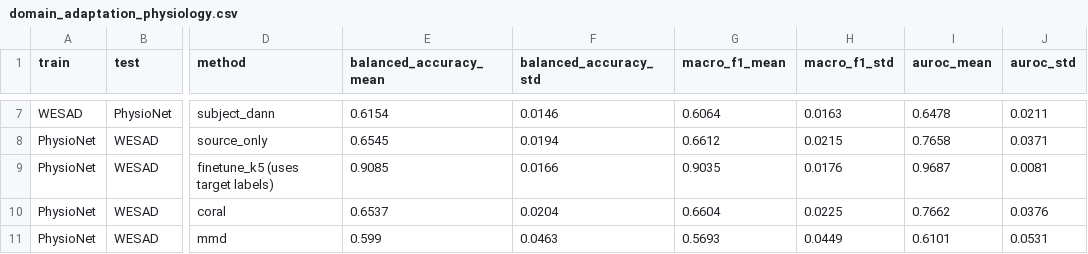
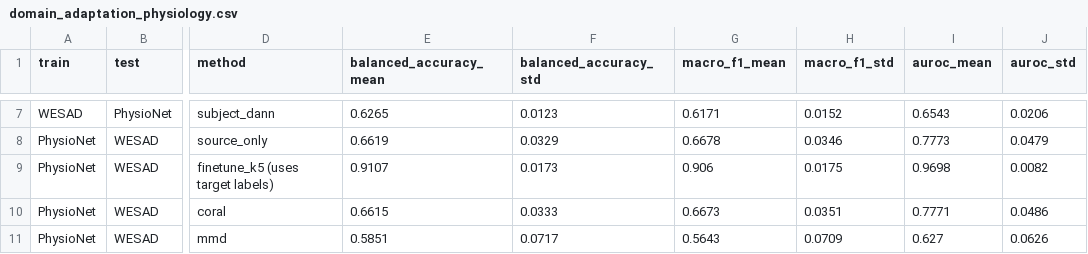
Before and after one commit to ALVAROI12/smartwatch-stress-detection, a CSV file: outputs/tables/jbhi_v2/domain_adaptation_physiology.csv, drawn as a sheet; only a part is shown, gaps mark what is left out; the diff covers the shown part only; the diff names each change by its address in the sheet, - before the commit and + after, or states it on an @@ line.

```diff
--- a/outputs/tables/jbhi_v2/domain_adaptation_physiology.csv
+++ b/outputs/tables/jbhi_v2/domain_adaptation_physiology.csv
-E7 (balanced_accuracy_mean): 0.6154
+E7 (balanced_accuracy_mean): 0.6265
-F7 (balanced_accuracy_std): 0.0146
+F7 (balanced_accuracy_std): 0.0123
-G7 (macro_f1_mean): 0.6064
+G7 (macro_f1_mean): 0.6171
-H7 (macro_f1_std): 0.0163
+H7 (macro_f1_std): 0.0152
-I7 (auroc_mean): 0.6478
+I7 (auroc_mean): 0.6543
-J7 (auroc_std): 0.0211
+J7 (auroc_std): 0.0206
-E8 (balanced_accuracy_mean): 0.6545
+E8 (balanced_accuracy_mean): 0.6619
-F8 (balanced_accuracy_std): 0.0194
+F8 (balanced_accuracy_std): 0.0329
-G8 (macro_f1_mean): 0.6612
+G8 (macro_f1_mean): 0.6678
-H8 (macro_f1_std): 0.0215
+H8 (macro_f1_std): 0.0346
-I8 (auroc_mean): 0.7658
+I8 (auroc_mean): 0.7773
-J8 (auroc_std): 0.0371
+J8 (auroc_std): 0.0479
-E9 (balanced_accuracy_mean): 0.9085
+E9 (balanced_accuracy_mean): 0.9107
-F9 (balanced_accuracy_std): 0.0166
+F9 (balanced_accuracy_std): 0.0173
-G9 (macro_f1_mean): 0.9035
+G9 (macro_f1_mean): 0.906
-H9 (macro_f1_std): 0.0176
+H9 (macro_f1_std): 0.0175
-I9 (auroc_mean): 0.9687
+I9 (auroc_mean): 0.9698
-J9 (auroc_std): 0.0081
+J9 (auroc_std): 0.0082
-E10 (balanced_accuracy_mean): 0.6537
+E10 (balanced_accuracy_mean): 0.6615
-F10 (balanced_accuracy_std): 0.0204
+F10 (balanced_accuracy_std): 0.0333
-G10 (macro_f1_mean): 0.6604
+G10 (macro_f1_mean): 0.6673
-H10 (macro_f1_std): 0.0225
+H10 (macro_f1_std): 0.0351
-I10 (auroc_mean): 0.7662
+I10 (auroc_mean): 0.7771
-J10 (auroc_std): 0.0376
+J10 (auroc_std): 0.0486
-E11 (balanced_accuracy_mean): 0.599
+E11 (balanced_accuracy_mean): 0.5851
-F11 (balanced_accuracy_std): 0.0463
+F11 (balanced_accuracy_std): 0.0717
-G11 (macro_f1_mean): 0.5693
+G11 (macro_f1_mean): 0.5643
-H11 (macro_f1_std): 0.0449
+H11 (macro_f1_std): 0.0709
-I11 (auroc_mean): 0.6101
+I11 (auroc_mean): 0.627
-J11 (auroc_std): 0.0531
+J11 (auroc_std): 0.0626
```
Also changed, not shown: 114 edited cells elsewhere in this file, outputs/tables/jbhi_v2/domain_adaptation_all.csv, outputs/tables/jbhi_v2/domain_adaptation_all_raw.csv, 2 other files.
